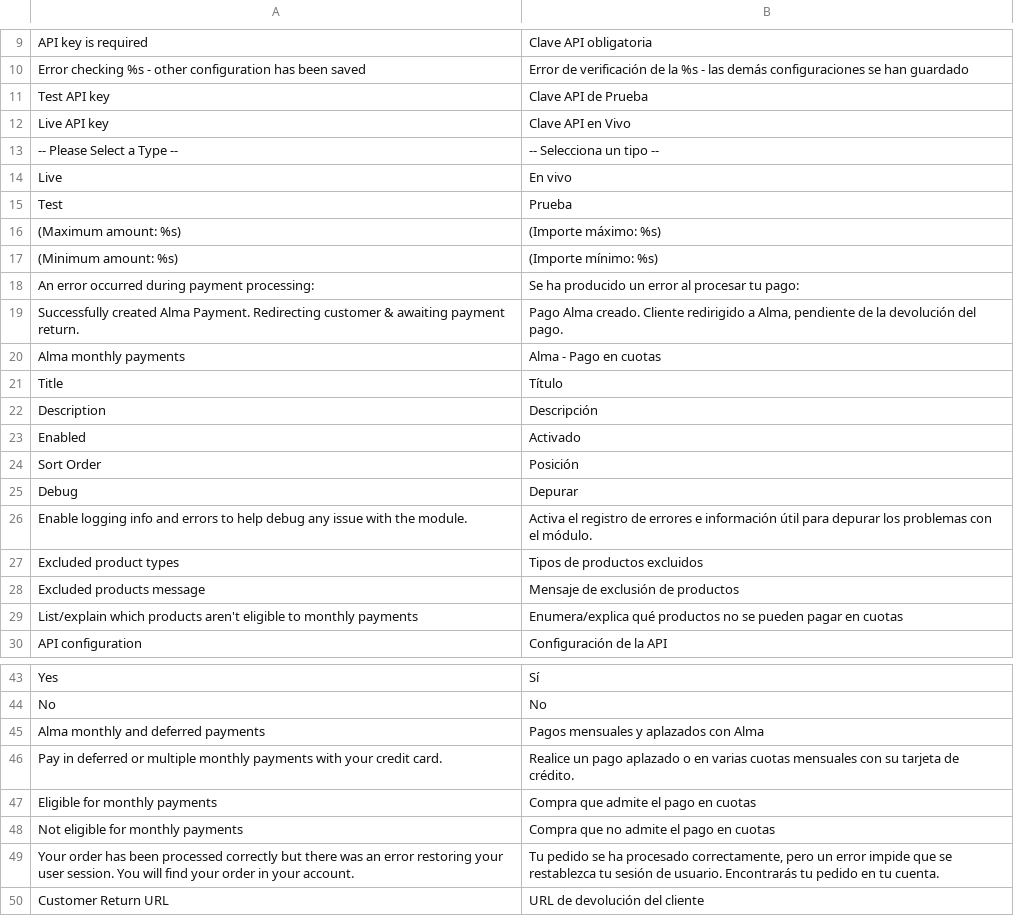
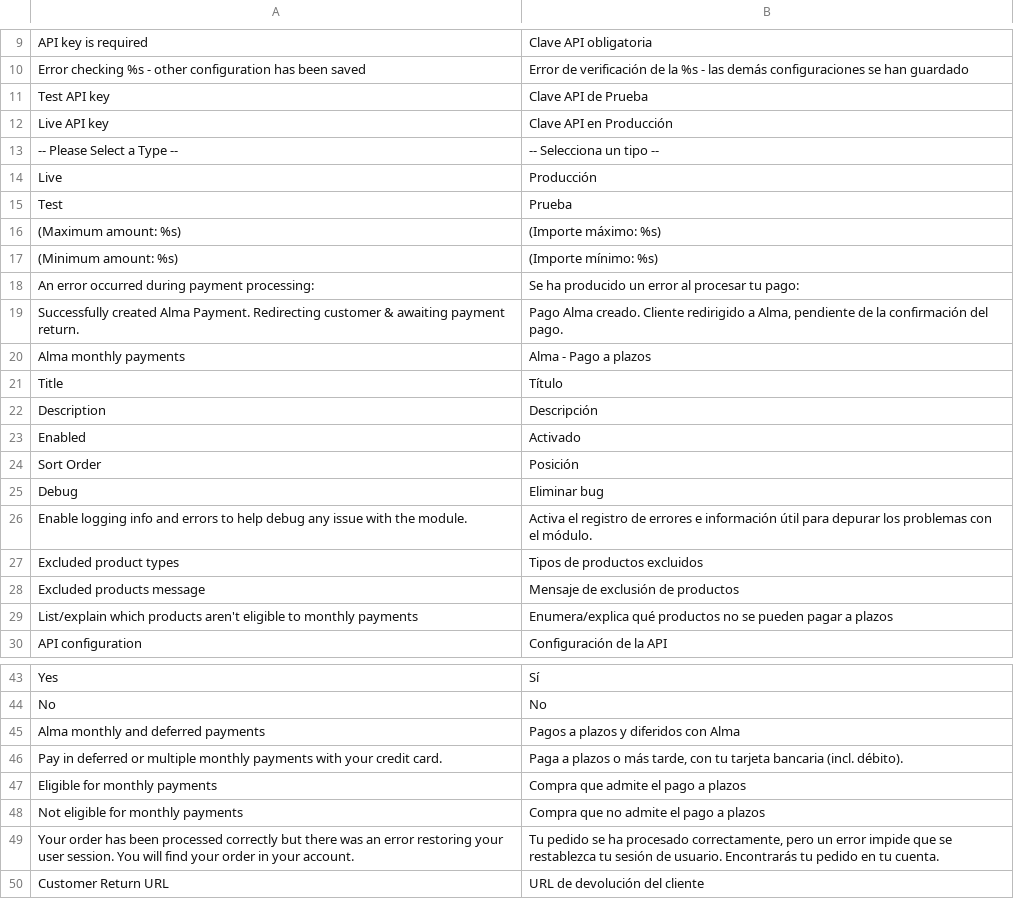
Before and after one commit to alma/alma-monthlypayments-magento2, a CSV file: i18n/es_ES.csv, drawn as a sheet; only a part is shown, gaps mark what is left out; the diff covers the shown part only.

```diff
--- a/i18n/es_ES.csv
+++ b/i18n/es_ES.csv
@@ -11,5 +11,5 @@
 "Test API key","Clave API de Prueba"
-"Live API key","Clave API en Vivo"
+"Live API key","Clave API en Producción"
 "-- Please Select a Type --","-- Selecciona un tipo --"
-"Live","En vivo"
+"Live","Producción"
 "Test","Prueba"
@@ -18,4 +18,4 @@
 "An error occurred during payment processing:","Se ha producido un error al procesar tu pago: "
-"Successfully created Alma Payment. Redirecting customer & awaiting payment return.","Pago Alma creado. Cliente redirigido a Alma, pendiente de la devolución del pago."
-"Alma monthly payments","Alma - Pago en cuotas"
+"Successfully created Alma Payment. Redirecting customer & awaiting payment return.","Pago Alma creado. Cliente redirigido a Alma, pendiente de la confirmación del pago."
+"Alma monthly payments","Alma - Pago a plazos"
 "Title","Título"
@@ -24,3 +24,3 @@
 "Sort Order","Posición"
-"Debug","Depurar"
+"Debug","Eliminar bug"
 "Enable logging info and errors to help debug any issue with the module.","Activa el registro de errores e información útil para depurar los problemas con el módulo."
@@ -28,3 +28,3 @@
 "Excluded products message","Mensaje de exclusión de productos"
-"List/explain which products aren't eligible to monthly payments","Enumera/explica qué productos no se pueden pagar en cuotas"
+"List/explain which products aren't eligible to monthly payments","Enumera/explica qué productos no se pueden pagar a plazos"
 "API configuration","Configuración de la API"
@@ -44,6 +44,6 @@
 "No","No"
-"Alma monthly and deferred payments","Pagos mensuales y aplazados con Alma"
-"Pay in deferred or multiple monthly payments with your credit card.","Realice un pago aplazado o en varias cuotas mensuales con su tarjeta de crédito."
-"Eligible for monthly payments","Compra que admite el pago en cuotas"
-"Not eligible for monthly payments","Compra que no admite el pago en cuotas"
+"Alma monthly and deferred payments","Pagos a plazos y diferidos con Alma"
+"Pay in deferred or multiple monthly payments with your credit card.","Paga a plazos o más tarde, con tu tarjeta bancaria (incl. débito)."
+"Eligible for monthly payments","Compra que admite el pago a plazos"
+"Not eligible for monthly payments","Compra que no admite el pago a plazos"
 "Your order has been processed correctly but there was an error restoring your user session. You will find your order in your account.","Tu pedido se ha procesado correctamente, pero un error impide que se restablezca tu sesión de usuario. Encontrarás tu pedido en tu cuenta."
```
Also changed, not shown: 1 removed row and 18 edited cells elsewhere in this file, i18n/de_DE.csv, i18n/en_US.csv, 4 other files.
